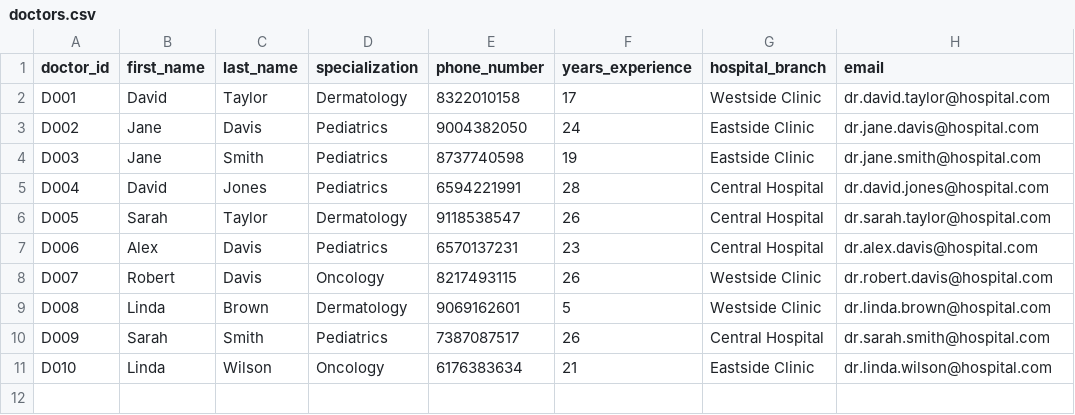
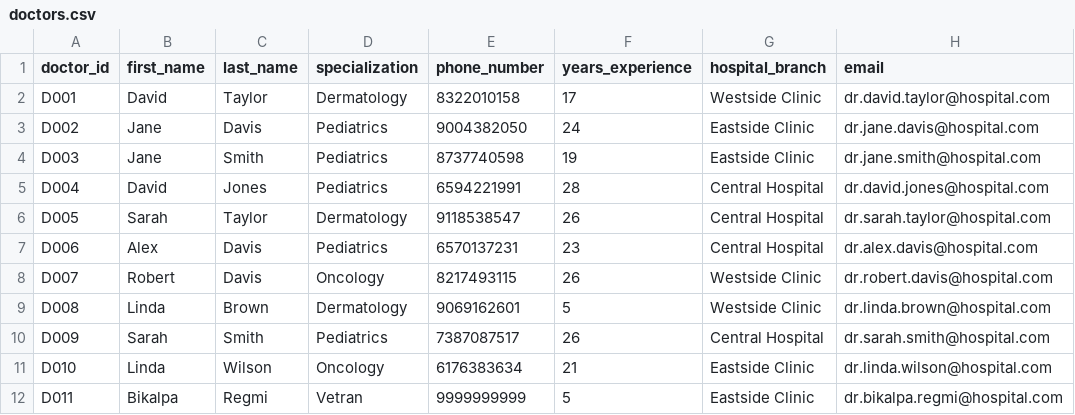
Before and after one commit to BikalpaRegmi/Health_Care-Project, a CSV file: Raw Datas/doctors.csv, drawn as a sheet; the diff names each change by its address in the sheet, - before the commit and + after, or states it on an @@ line.

```diff
--- a/Raw Datas/doctors.csv
+++ b/Raw Datas/doctors.csv
+row 12: D011 | Bikalpa | Regmi | Vetran | 9999999999 | 5 | Eastside Clinic | dr.bikalpa.regmi@hospital.com
```
Also changed, not shown: 2 other files.
